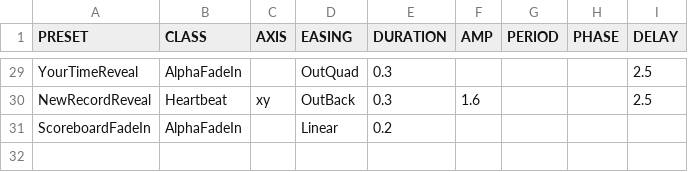
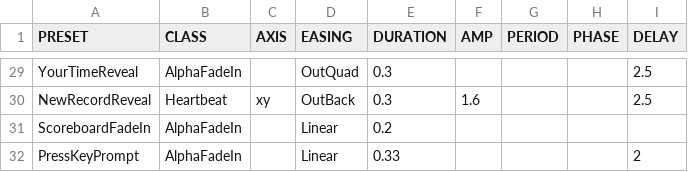
Before and after one commit to jorio/CroMagRally, a CSV file: Data/System/twitch.csv, drawn as a sheet; only a part is shown, gaps mark what is left out; the diff names each change by its address in the sheet, - before the commit and + after, or states it on an @@ line.

Commit message:
Press key prompt twitch

```diff
--- a/Data/System/twitch.csv
+++ b/Data/System/twitch.csv
+row 32: PressKeyPrompt | AlphaFadeIn |  | Linear | 0.33 |  |  |  | 2
```
Also changed, not shown: 4 other files.
